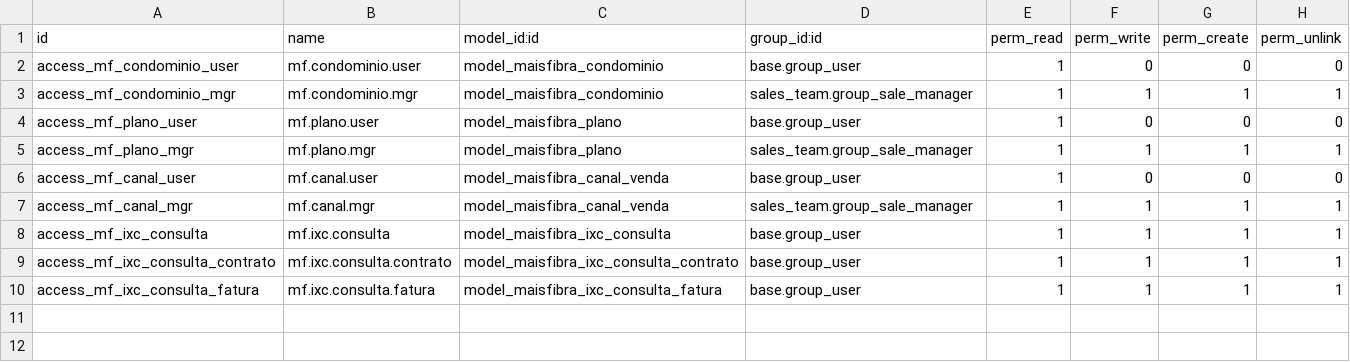
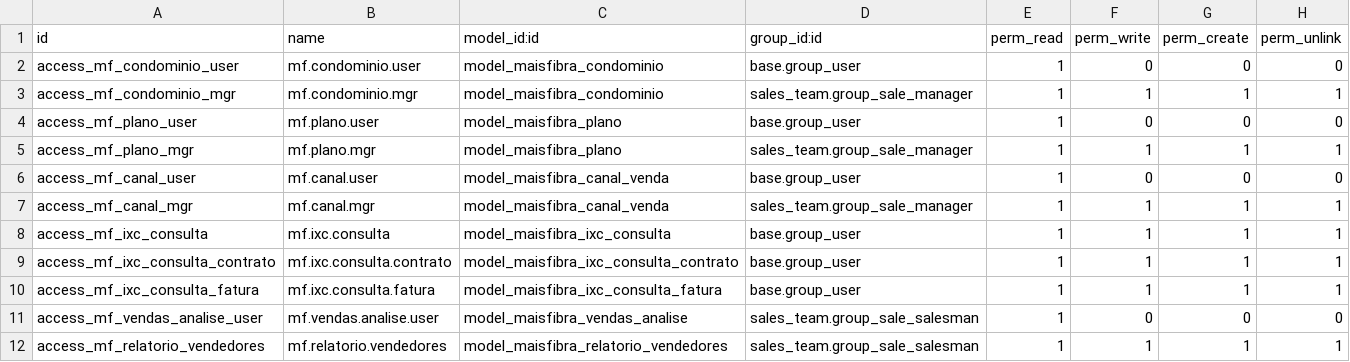
Before and after one commit to MatCano/ixc-odoo-bridge, a CSV file: odoo-addons/maisfibra_crm/security/ir.model.access.csv, drawn as a sheet; the diff names each change by its address in the sheet, - before the commit and + after, or states it on an @@ line.

```diff
--- a/odoo-addons/maisfibra_crm/security/ir.model.access.csv
+++ b/odoo-addons/maisfibra_crm/security/ir.model.access.csv
+row 11: access_mf_vendas_analise_user | mf.vendas.analise.user | model_maisfibra_vendas_analise | sales_team.group_sale_salesman | 1 | 0 | 0 | 0
+row 12: access_mf_relatorio_vendedores | mf.relatorio.vendedores | model_maisfibra_relatorio_vendedores | sales_team.group_sale_salesman | 1 | 1 | 1 | 1
```
Also changed, not shown: 5 other files.
